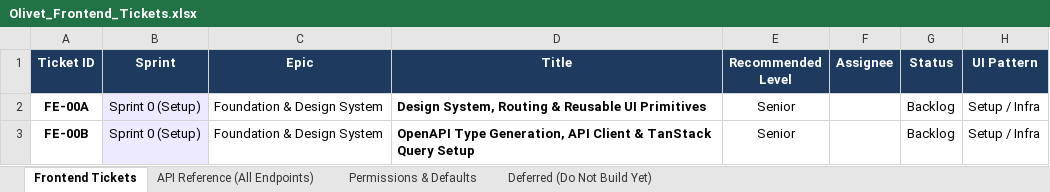
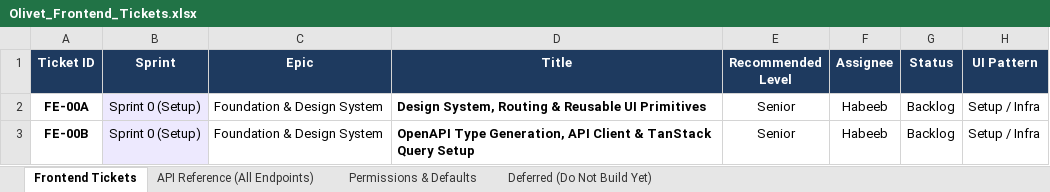
Before and after one commit to Dev-Eyitayo/Student-Portal, an Excel workbook: docs/frontend/Olivet_Frontend_Tickets.xlsx, sheet Frontend Tickets, drawn as a sheet; only a part is shown; values as stored, in another font and other column widths than the file's, no borders; the diff covers the shown part only; the diff names each change by its address in the sheet, - before the commit and + after, or states it on an @@ line.

```diff
--- a/docs/frontend/Olivet_Frontend_Tickets.xlsx (sheet Frontend Tickets)
+++ b/docs/frontend/Olivet_Frontend_Tickets.xlsx (sheet Frontend Tickets)
-F2:F3 (Assignee): (empty)
+F2:F3 (Assignee): Habeeb
```
Also changed, not shown: 2 added rows and 30 edited cells elsewhere in this sheet, sheet API Reference (All Endpoints), sheet Deferred (Do Not Build Yet), 24 other files.
